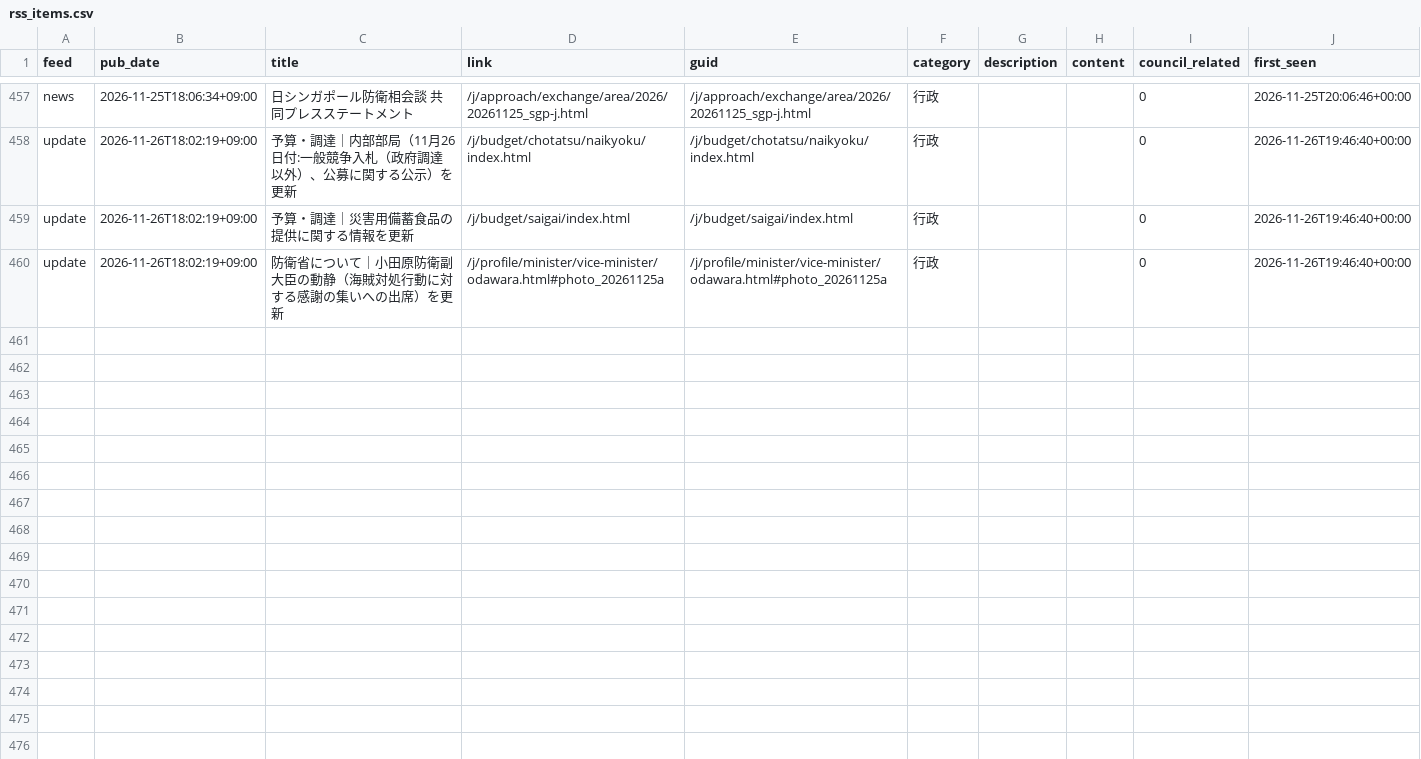
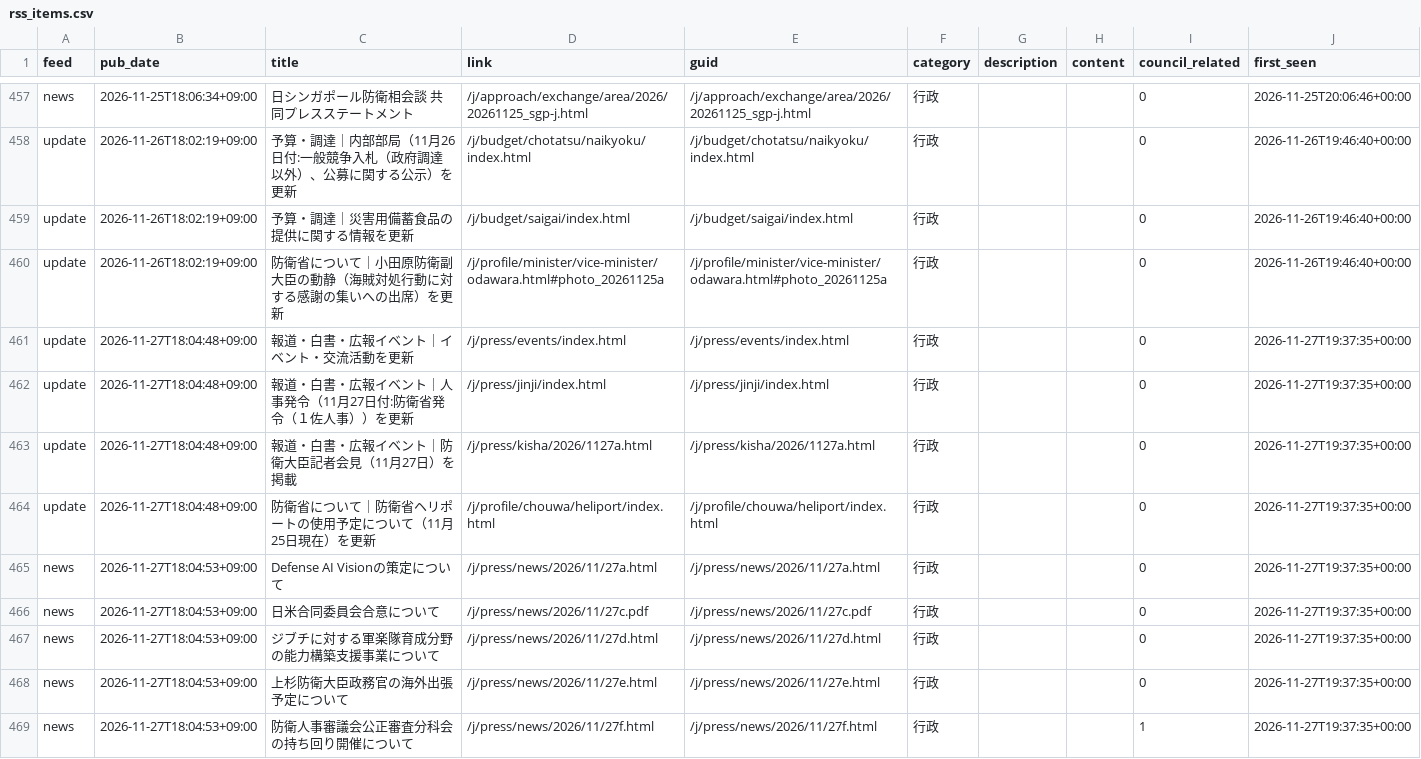
Before and after one commit to tsuji-y/shingikai, a CSV file: data/mod/rss_items.csv, drawn as a sheet; only a part is shown, gaps mark what is left out; the diff names each change by its address in the sheet, - before the commit and + after, or states it on an @@ line.

```diff
--- a/data/mod/rss_items.csv
+++ b/data/mod/rss_items.csv
+row 461: update | 2026-11-27T18:04:48+09:00 | 報道・白書・広報イベント｜イベント・交流活動を更新 | /j/press/events/index.html | /j/press/events/index.html | 行政 |  |  | 0 | 2026-11-27T19:37:35+00:00
+row 462: update | 2026-11-27T18:04:48+09:00 | 報道・白書・広報イベント｜人事発令（11月27日付:防衛省発令（１佐人事））を更新 | /j/press/jinji/index.html | /j/press/jinji/index.html | 行政 |  |  | 0 | 2026-11-27T19:37:35+00:00
+row 463: update | 2026-11-27T18:04:48+09:00 | 報道・白書・広報イベント｜防衛大臣記者会見（11月27日）を掲載 | /j/press/kisha/2026/1127a.html | /j/press/kisha/2026/1127a.html | 行政 |  |  | 0 | 2026-11-27T19:37:35+00:00
+row 464: update | 2026-11-27T18:04:48+09:00 | 防衛省について｜防衛省ヘリポートの使用予定について（11月25日現在）を更新 | /j/profile/chouwa/heliport/index.html | /j/profile/chouwa/heliport/index.html | 行政 |  |  | 0 | 2026-11-27T19:37:35+00:00
+row 465: news | 2026-11-27T18:04:53+09:00 | Defense AI Visionの策定について | /j/press/news/2026/11/27a.html | /j/press/news/2026/11/27a.html | 行政 |  |  | 0 | 2026-11-27T19:37:35+00:00
+row 466: news | 2026-11-27T18:04:53+09:00 | 日米合同委員会合意について | /j/press/news/2026/11/27c.pdf | /j/press/news/2026/11/27c.pdf | 行政 |  |  | 0 | 2026-11-27T19:37:35+00:00
+row 467: news | 2026-11-27T18:04:53+09:00 | ジブチに対する軍楽隊育成分野の能力構築支援事業について | /j/press/news/2026/11/27d.html | /j/press/news/2026/11/27d.html | 行政 |  |  | 0 | 2026-11-27T19:37:35+00:00
+row 468: news | 2026-11-27T18:04:53+09:00 | 上杉防衛大臣政務官の海外出張予定について | /j/press/news/2026/11/27e.html | /j/press/news/2026/11/27e.html | 行政 |  |  | 0 | 2026-11-27T19:37:35+00:00
+row 469: news | 2026-11-27T18:04:53+09:00 | 防衛人事審議会公正審査分科会の持ち回り開催について | /j/press/news/2026/11/27f.html | /j/press/news/2026/11/27f.html | 行政 |  |  | 1 | 2026-11-27T19:37:35+00:00
```
Also changed, not shown: data/digital/rss_items.csv.
